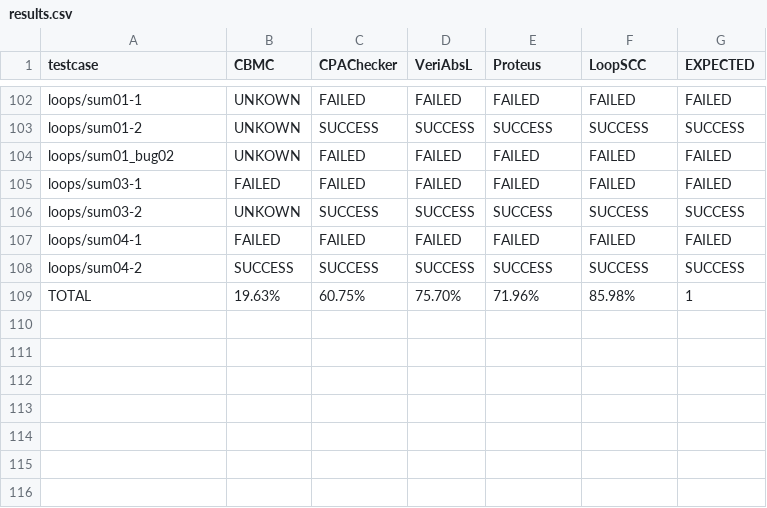
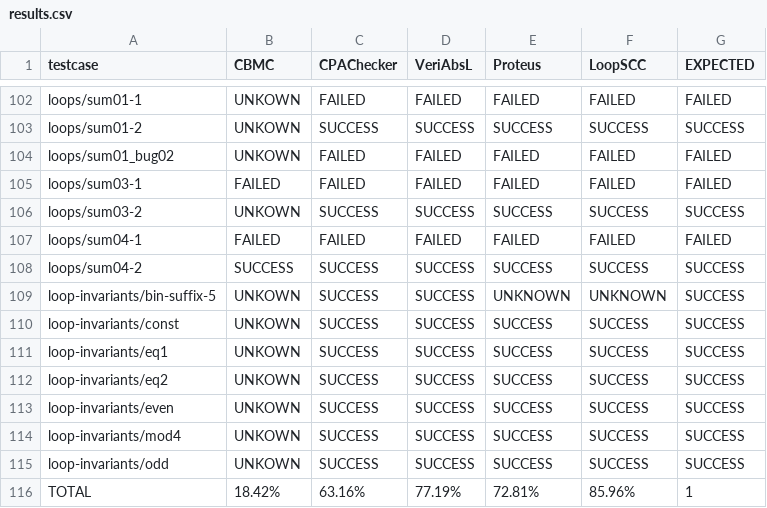
Before and after one commit to hahaleyile/LoopSCC, a CSV file: experiments/exp2/results.csv, drawn as a sheet; only a part is shown, gaps mark what is left out.

```diff
--- a/experiments/exp2/results.csv
+++ b/experiments/exp2/results.csv
@@ -108,2 +108,9 @@ loops/sum04-1,FAILED,FAILED,FAILED,FAILED,FAILED,FAILED
 loops/sum04-2,SUCCESS,SUCCESS,SUCCESS,SUCCESS,SUCCESS,SUCCESS
-TOTAL,19.63%,60.75%,75.70%,71.96%,85.98%,1
+loop-invariants/bin-suffix-5            ,UNKOWN  ,SUCCESS    ,SUCCESS  ,UNKNOWN,UNKNOWN,SUCCESS
+loop-invariants/const                   ,UNKOWN  ,SUCCESS    ,SUCCESS  ,SUCCESS    ,SUCCESS    ,SUCCESS
+loop-invariants/eq1                     ,UNKOWN  ,SUCCESS    ,SUCCESS  ,SUCCESS    ,SUCCESS    ,SUCCESS
+loop-invariants/eq2                     ,UNKOWN  ,SUCCESS    ,SUCCESS  ,SUCCESS    ,SUCCESS    ,SUCCESS
+loop-invariants/even                    ,UNKOWN  ,SUCCESS    ,SUCCESS  ,SUCCESS    ,SUCCESS    ,SUCCESS
+loop-invariants/mod4                    ,UNKOWN  ,SUCCESS    ,SUCCESS  ,SUCCESS    ,SUCCESS    ,SUCCESS
+loop-invariants/odd                     ,UNKOWN  ,SUCCESS    ,SUCCESS  ,SUCCESS    ,SUCCESS    ,SUCCESS
+TOTAL,18.42%,63.16%,77.19%,72.81%,85.96%,1
```
Also changed, not shown: 7 other files.
